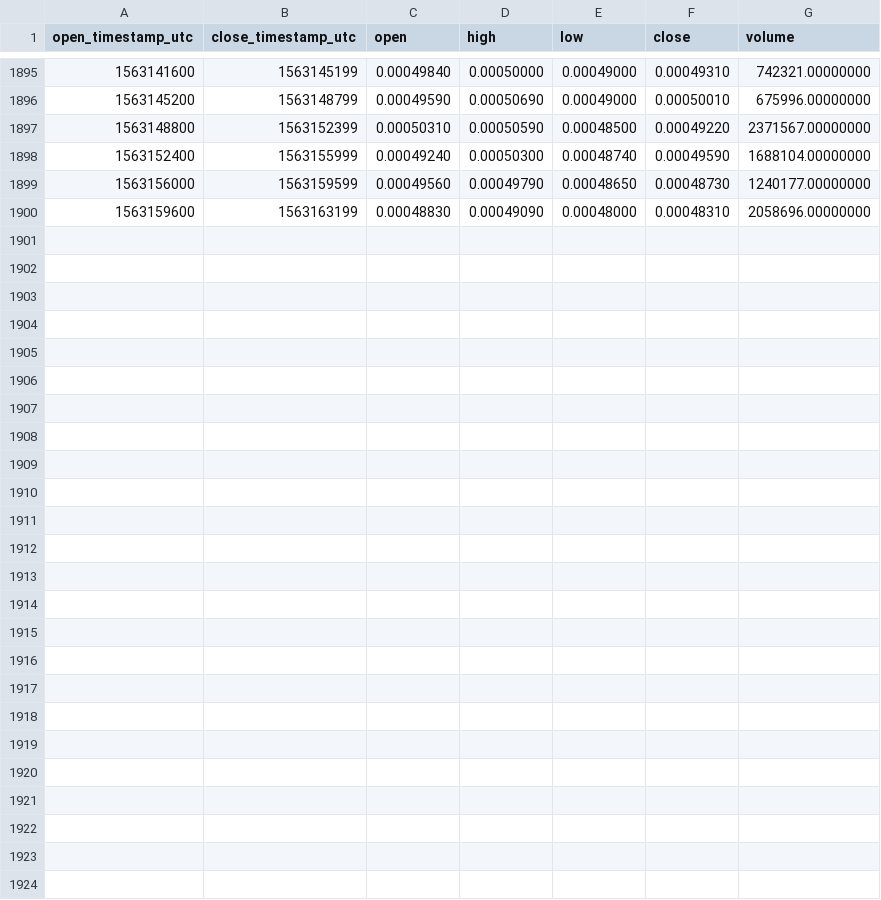
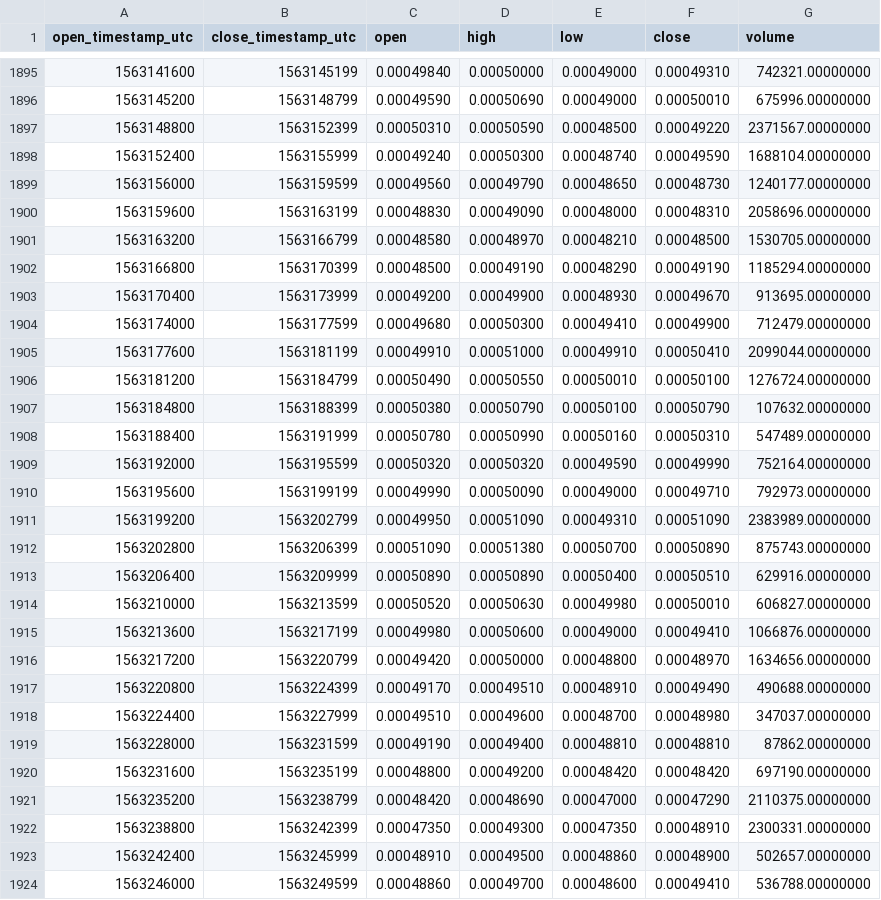
Before and after one commit to cryptobigbro/binance-MATICBNB, a CSV file: binance-MATICBNB-1h.csv, drawn as a sheet; only a part is shown, gaps mark what is left out.

Commit message:
Update OHLCV data.

```diff
--- a/binance-MATICBNB-1h.csv
+++ b/binance-MATICBNB-1h.csv
@@ -1900 +1900,25 @@ open_timestamp_utc,close_timestamp_utc,open,high,low,close,volume
 1563159600,1563163199,0.00048830,0.00049090,0.00048000,0.00048310,2058696.00000000
+1563163200,1563166799,0.00048580,0.00048970,0.00048210,0.00048500,1530705.00000000
+1563166800,1563170399,0.00048500,0.00049190,0.00048290,0.00049190,1185294.00000000
+1563170400,1563173999,0.00049200,0.00049900,0.00048930,0.00049670,913695.00000000
+1563174000,1563177599,0.00049680,0.00050300,0.00049410,0.00049900,712479.00000000
+1563177600,1563181199,0.00049910,0.00051000,0.00049910,0.00050410,2099044.00000000
+1563181200,1563184799,0.00050490,0.00050550,0.00050010,0.00050100,1276724.00000000
+1563184800,1563188399,0.00050380,0.00050790,0.00050100,0.00050790,107632.00000000
+1563188400,1563191999,0.00050780,0.00050990,0.00050160,0.00050310,547489.00000000
+1563192000,1563195599,0.00050320,0.00050320,0.00049590,0.00049990,752164.00000000
+1563195600,1563199199,0.00049990,0.00050090,0.00049000,0.00049710,792973.00000000
+1563199200,1563202799,0.00049950,0.00051090,0.00049310,0.00051090,2383989.00000000
+1563202800,1563206399,0.00051090,0.00051380,0.00050700,0.00050890,875743.00000000
+1563206400,1563209999,0.00050890,0.00050890,0.00050400,0.00050510,629916.00000000
+1563210000,1563213599,0.00050520,0.00050630,0.00049980,0.00050010,606827.00000000
+1563213600,1563217199,0.00049980,0.00050600,0.00049000,0.00049410,1066876.00000000
+1563217200,1563220799,0.00049420,0.00050000,0.00048800,0.00048970,1634656.00000000
+1563220800,1563224399,0.00049170,0.00049510,0.00048910,0.00049490,490688.00000000
+1563224400,1563227999,0.00049510,0.00049600,0.00048700,0.00048980,347037.00000000
+1563228000,1563231599,0.00049190,0.00049400,0.00048810,0.00048810,87862.00000000
+1563231600,1563235199,0.00048800,0.00049200,0.00048420,0.00048420,697190.00000000
+1563235200,1563238799,0.00048420,0.00048690,0.00047000,0.00047290,2110375.00000000
+1563238800,1563242399,0.00047350,0.00049300,0.00047350,0.00048910,2300331.00000000
+1563242400,1563245999,0.00048910,0.00049500,0.00048860,0.00048900,502657.00000000
+1563246000,1563249599,0.00048860,0.00049700,0.00048600,0.00049410,536788.00000000
```
Also changed, not shown: binance-MATICBNB-1d.csv.
